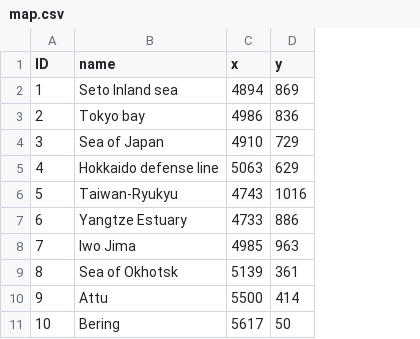
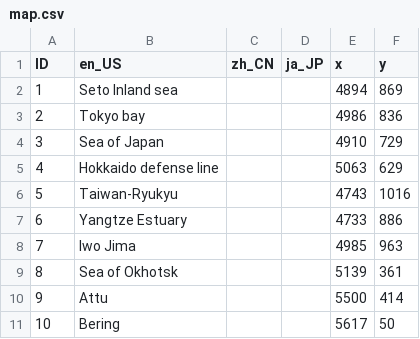
Before and after one commit to ibicdlcod/GuoMuoRuoProject, a CSV file: doc/map/map.csv, drawn as a sheet; only a part is shown; the diff names each change by its address in the sheet, - before the commit and + after, or states it on an @@ line.

```diff
--- a/doc/map/map.csv
+++ b/doc/map/map.csv
+column C (zh_CN), empty
+column D (ja_JP), empty
-B1: name
+B1: en_US
```
Also changed, not shown: 2 other files.
